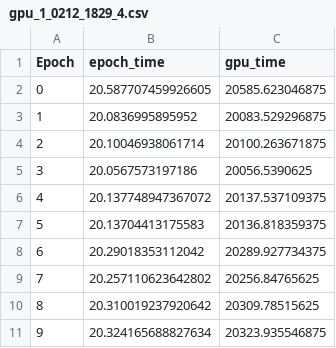
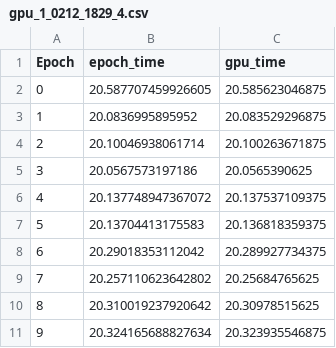
Before and after one commit to AeJohnson13/HPC-Benchmarking-2026, a CSV file: Conda-Stuff/Quad_gpu_results/gpu_1_0212_1829_4.csv, drawn as a sheet.

```diff
--- a/Conda-Stuff/Quad_gpu_results/gpu_1_0212_1829_4.csv
+++ b/Conda-Stuff/Quad_gpu_results/gpu_1_0212_1829_4.csv
@@ -1,11 +1,11 @@
 Epoch,epoch_time,gpu_time
-0,20.587707459926605,20585.623046875
-1,20.0836995895952,20083.529296875
-2,20.10046938061714,20100.263671875
-3,20.0567573197186,20056.5390625
-4,20.137748947367072,20137.537109375
-5,20.13704413175583,20136.818359375
-6,20.29018353112042,20289.927734375
-7,20.257110623642802,20256.84765625
-8,20.310019237920642,20309.78515625
-9,20.324165688827634,20323.935546875
+0,20.587707459926605,20.585623046875
+1,20.0836995895952,20.083529296875
+2,20.10046938061714,20.100263671875
+3,20.0567573197186,20.0565390625
+4,20.137748947367072,20.137537109375
+5,20.13704413175583,20.136818359375
+6,20.29018353112042,20.289927734375
+7,20.257110623642802,20.25684765625
+8,20.310019237920642,20.30978515625
+9,20.324165688827634,20.323935546875
```
Also changed, not shown: Conda-Stuff/Quad_gpu_results/gpu_0_0212_1829_4.csv, Conda-Stuff/Quad_gpu_results/gpu_2_0212_1829_4.csv, 8 other files.
